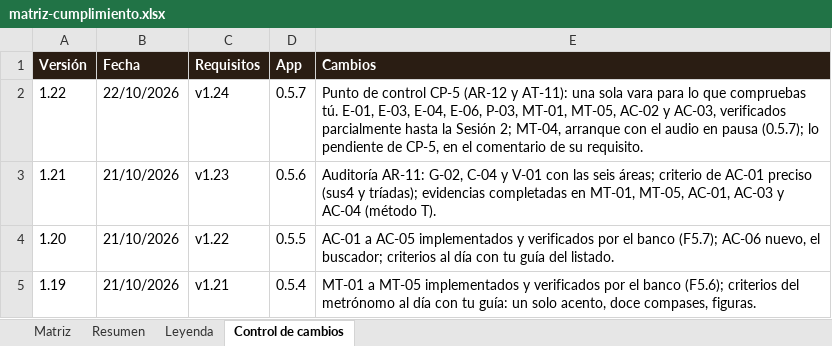
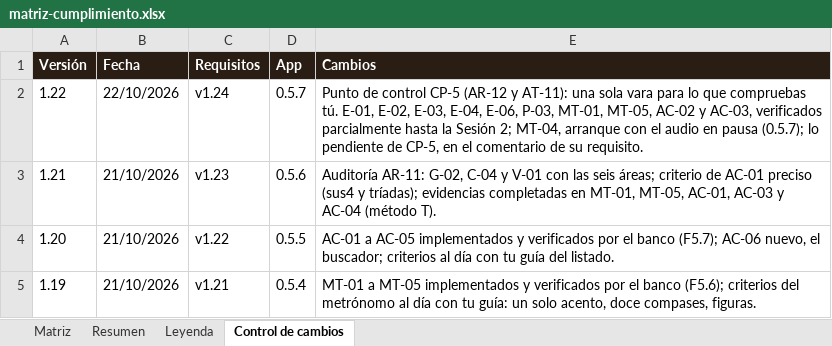
Before and after one commit to pdigue/guitarra, an Excel workbook: docs/matriz-cumplimiento.xlsx, sheet Control de cambios, drawn as a sheet; only a part is shown; values as stored, in another font and other column widths than the file's, no borders; the diff names each change by its address in the sheet, - before the commit and + after, or states it on an @@ line.

```diff
--- a/docs/matriz-cumplimiento.xlsx (sheet Control de cambios)
+++ b/docs/matriz-cumplimiento.xlsx (sheet Control de cambios)
-E2 (Cambios): …tú. E-01, E-03, E-04,…
+E2 (Cambios): …tú. E-01, E-02, E-03, E-04,…
```
Also changed, not shown: sheet Matriz, 11 other files.
